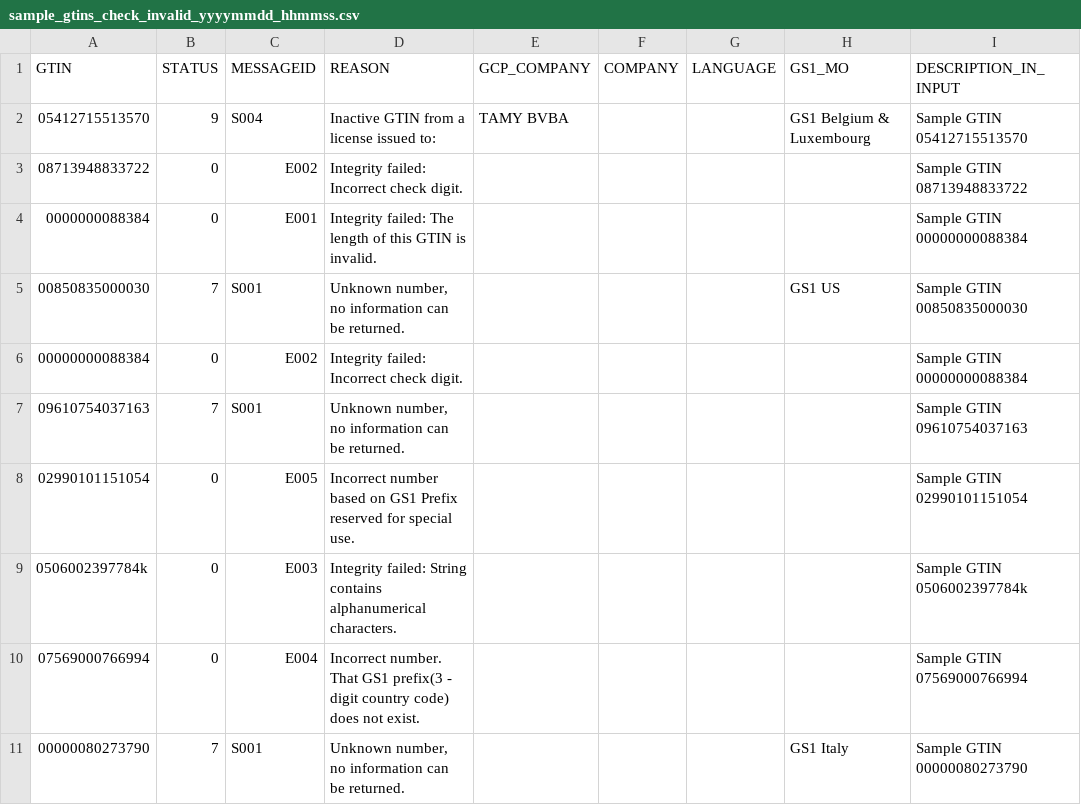
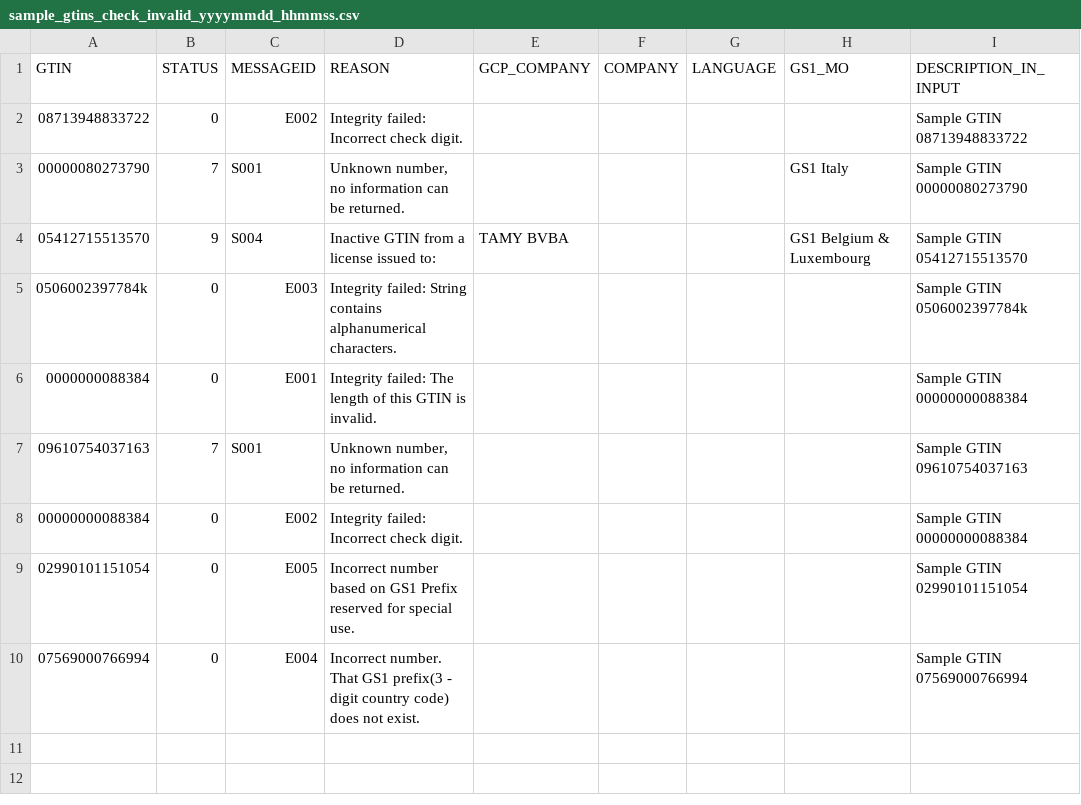
Before and after one commit to ghiewa/gs1-cloud, a CSV file: output/sample_gtins_check_invalid_yyyymmdd_hhmmss.csv, drawn as a sheet.

Commit message:
Ingnore header in input file

```diff
--- a/output/sample_gtins_check_invalid_yyyymmdd_hhmmss.csv
+++ b/output/sample_gtins_check_invalid_yyyymmdd_hhmmss.csv
@@ -1,11 +1,10 @@
 GTIN|STATUS|MESSAGEID|REASON|GCP_COMPANY|COMPANY|LANGUAGE|GS1_MO|DESCRIPTION_IN_INPUT
+08713948833722|0|E002|Integrity failed: Incorrect check digit.|||||Sample GTIN 08713948833722
+00000080273790|7|S001|Unknown number, no information can be returned.||||GS1 Italy|Sample GTIN 00000080273790
 05412715513570|9|S004|Inactive GTIN from a license issued to: |TAMY BVBA|||GS1 Belgium & Luxembourg|Sample GTIN 05412715513570
-08713948833722|0|E002|Integrity failed: Incorrect check digit.|||||Sample GTIN 08713948833722
+0506002397784k|0|E003|Integrity failed: String contains alphanumerical characters.|||||Sample GTIN 0506002397784k
 0000000088384 |0|E001|Integrity failed: The length of this GTIN is invalid.|||||Sample GTIN 00000000088384
-00850835000030|7|S001|Unknown number, no information can be returned.||||GS1 US|Sample GTIN 00850835000030
+09610754037163|7|S001|Unknown number, no information can be returned.|||||Sample GTIN 09610754037163
 00000000088384|0|E002|Integrity failed: Incorrect check digit.|||||Sample GTIN 00000000088384
-09610754037163|7|S001|Unknown number, no information can be returned.|||||Sample GTIN 09610754037163
 02990101151054|0|E005|Incorrect number based on GS1 Prefix reserved for special use.|||||Sample GTIN 02990101151054
-0506002397784k|0|E003|Integrity failed: String contains alphanumerical characters.|||||Sample GTIN 0506002397784k
 07569000766994|0|E004|Incorrect number. That GS1 prefix(3 - digit country code) does not exist.|||||Sample GTIN 07569000766994
-00000080273790|7|S001|Unknown number, no information can be returned.||||GS1 Italy|Sample GTIN 00000080273790
```
Also changed, not shown: output/sample_gtins_check_yyyymmdd_hhmmss.csv, 5 other files.
